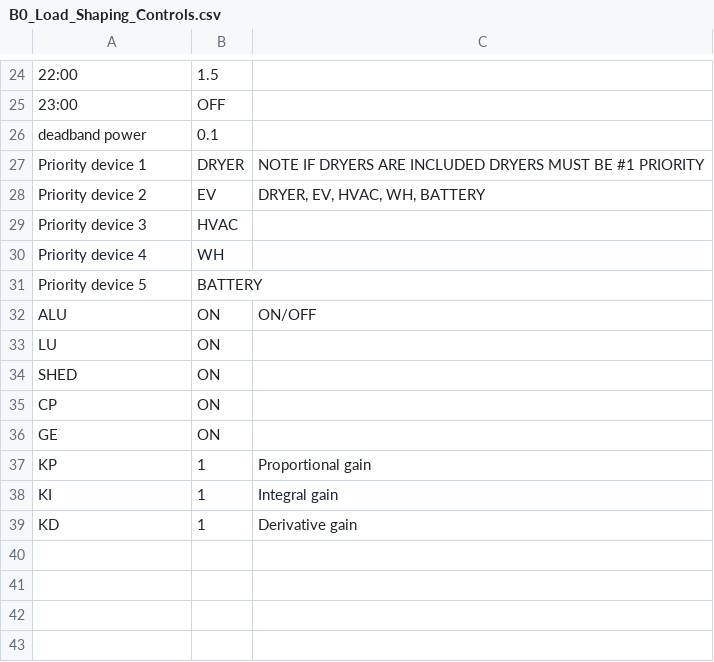
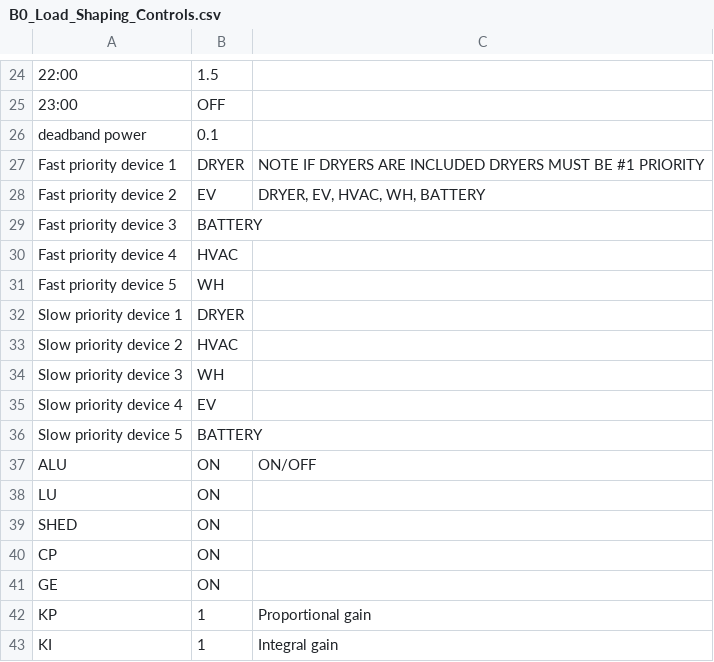
Before and after one commit to PortlandStatePowerLab/thomas_neea_flex_load_26, a CSV file: Combo/B0_Load_Shaping_Controls.csv, drawn as a sheet; only a part is shown, gaps mark what is left out; the shorter side is filled out with more unchanged rows; addresses are those after the commit; the diff names each change by its address in the sheet, - before the commit and + after, or states it on an @@ line.

Commit message:
Load shaping attempt

```diff
--- a/Combo/B0_Load_Shaping_Controls.csv
+++ b/Combo/B0_Load_Shaping_Controls.csv
-A27: Priority device 1
+A27: Fast priority device 1
-A28: Priority device 2
+A28: Fast priority device 2
+row 29: Fast priority device 3 | BATTERY
-A30: Priority device 3
+A30: Fast priority device 4
-A31: Priority device 4
+A31: Fast priority device 5
+row 32: Slow priority device 1 | DRYER
+row 33: Slow priority device 2 | HVAC
+row 34: Slow priority device 3 | WH
+row 35: Slow priority device 4 | EV
-A36: Priority device 5
+A36: Slow priority device 5
```
Also changed, not shown: 2 other files.
